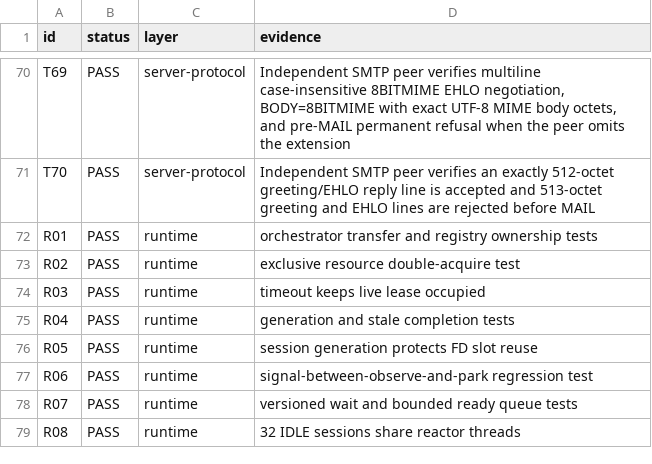
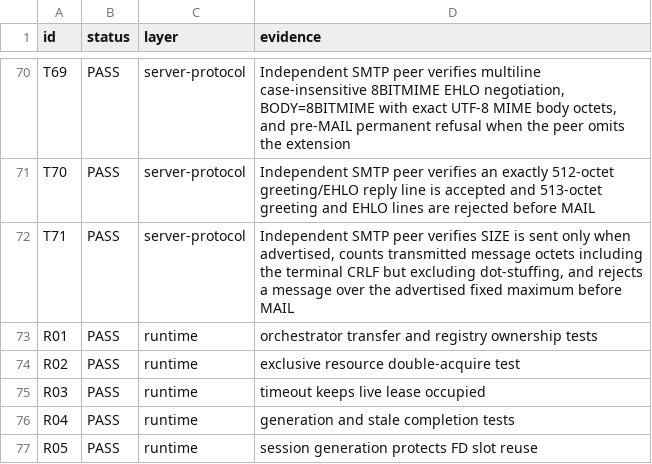
Before and after one commit to thepirateclub/litterkeep-server, a TSV file: docs/acceptance.tsv, drawn as a sheet; only a part is shown, gaps mark what is left out; the shorter side is filled out with more unchanged rows.

Commit message:
feat(smtp): declare outbound message SIZE

```diff
--- a/docs/acceptance.tsv
+++ b/docs/acceptance.tsv
@@ -71,2 +71,3 @@ T69	PASS	server-protocol	Independent SMTP peer verifies multiline case-insensiti
 T70	PASS	server-protocol	Independent SMTP peer verifies an exactly 512-octet greeting/EHLO reply line is accepted and 513-octet greeting and EHLO lines are rejected before MAIL
+T71	PASS	server-protocol	Independent SMTP peer verifies SIZE is sent only when advertised, counts transmitted message octets including the terminal CRLF but excluding dot-stuffing, and rejects a message over the advertised fixed maximum before MAIL
 R01	PASS	runtime	orchestrator transfer and registry ownership tests
```
Also changed, not shown: 9 other files.
